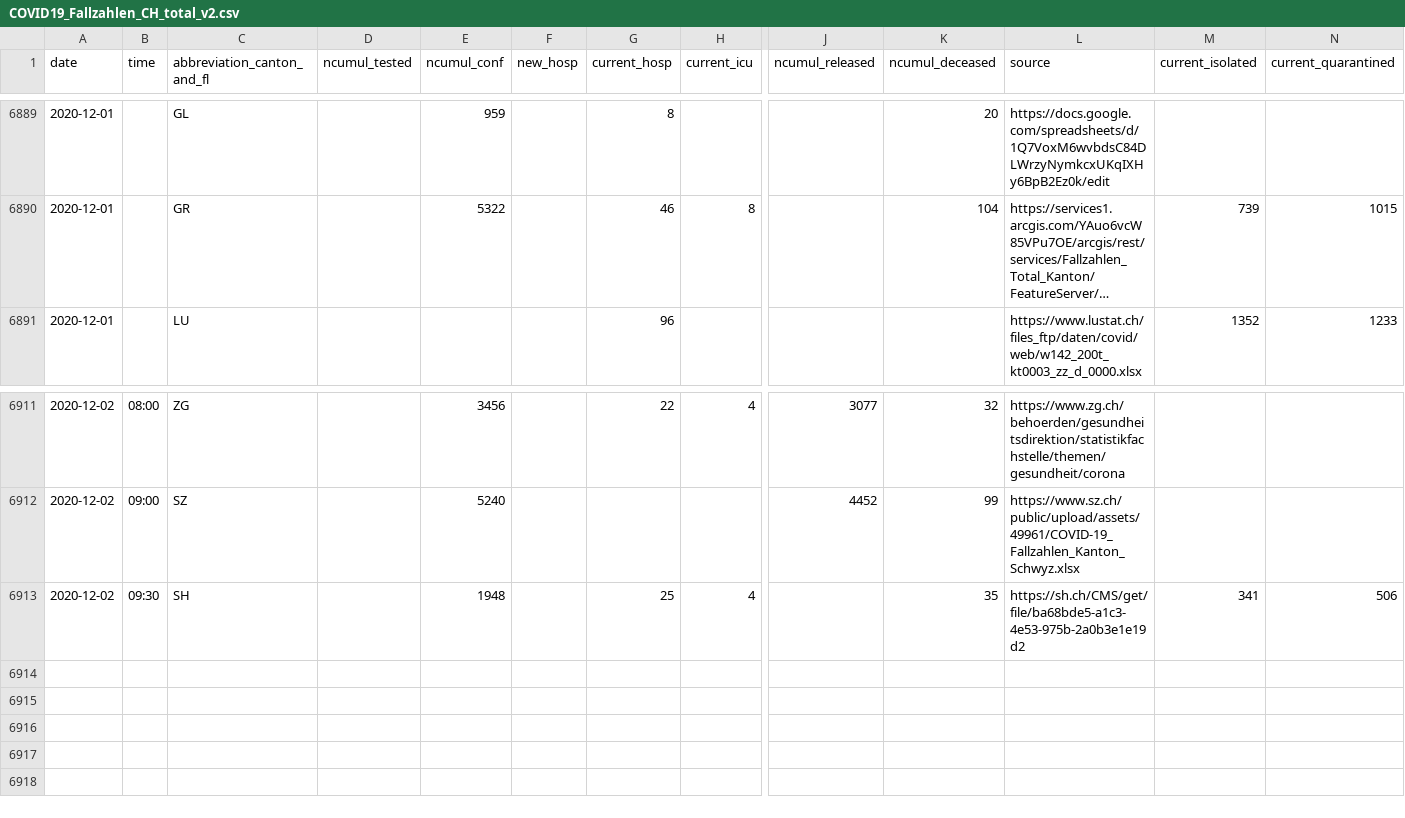
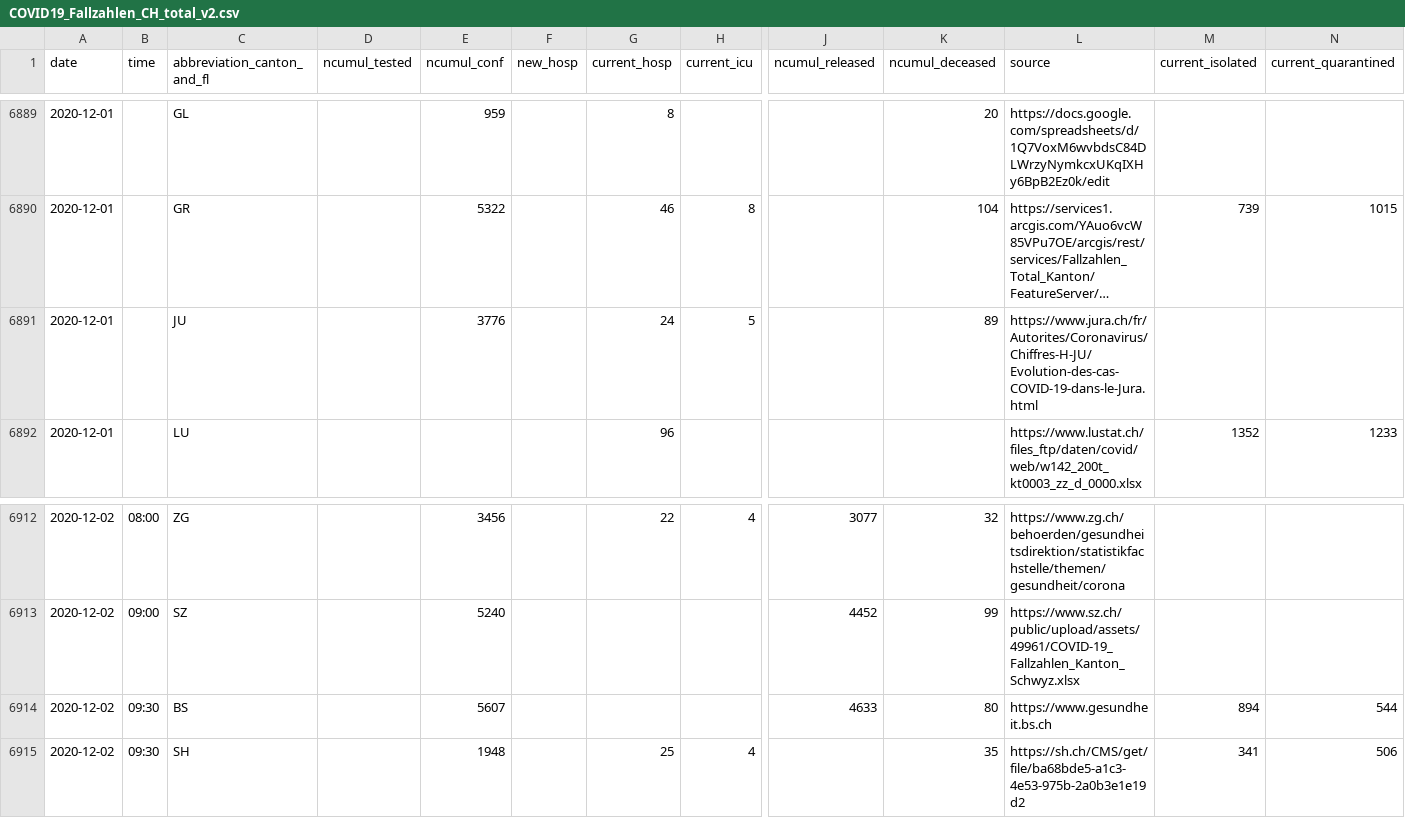
Before and after one commit to openZH/covid_19, a CSV file: COVID19_Fallzahlen_CH_total_v2.csv, drawn as a sheet; only a part is shown, gaps mark what is left out; long unchanged cells end in …; rows hold the shown columns only; the diff names each change by its address in the sheet, - before the commit and + after, or states it on an @@ line.

Commit message:
Update COVID19_Fallzahlen_CH_total.csv

```diff
--- a/COVID19_Fallzahlen_CH_total_v2.csv
+++ b/COVID19_Fallzahlen_CH_total_v2.csv
+row 6891: 2020-12-01 |  | JU |  | 3776 |  | 24 | 5 |  | 89 | https://www.jura.ch/fr/Autorites/Coronavirus/Chiffres-H-JU/Evolution-des-cas-COVID-19-dans-le-Jura.html
+row 6914: 2020-12-02 | 09:30 | BS |  | 5607 |  |  |  | 4633 | 80 | https://www.gesundheit.bs.ch | 894 | 544
```
Also changed, not shown: COVID19_Fallzahlen_CH_total.csv, fallzahlen_kanton_total_csv/COVID19_Fallzahlen_Kanton_BS_total.csv, 1 other file.
